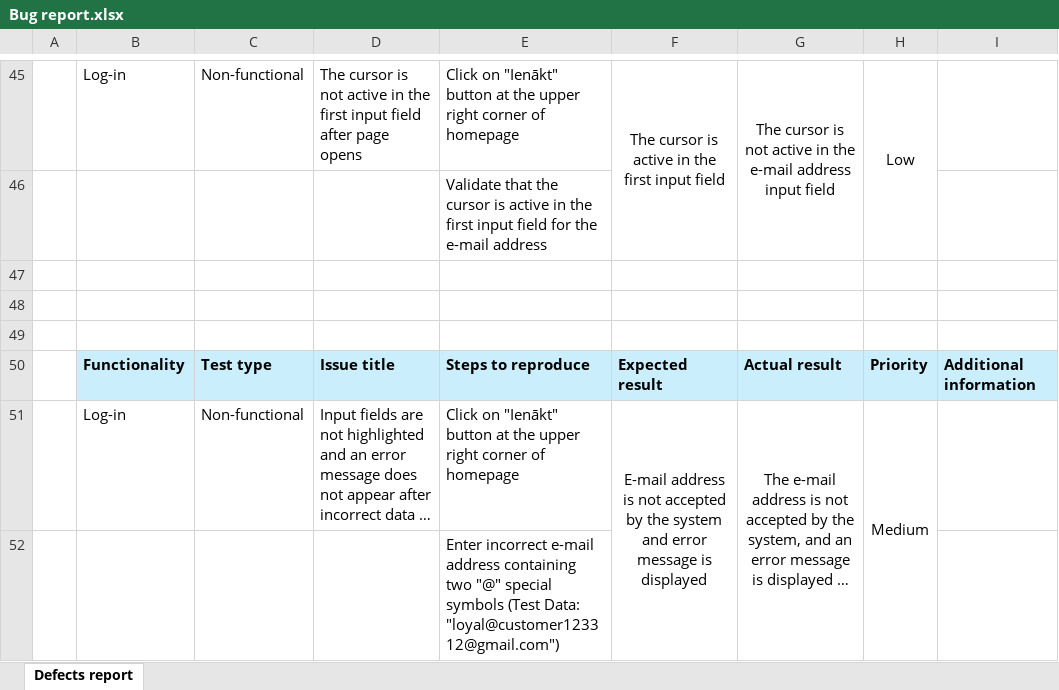
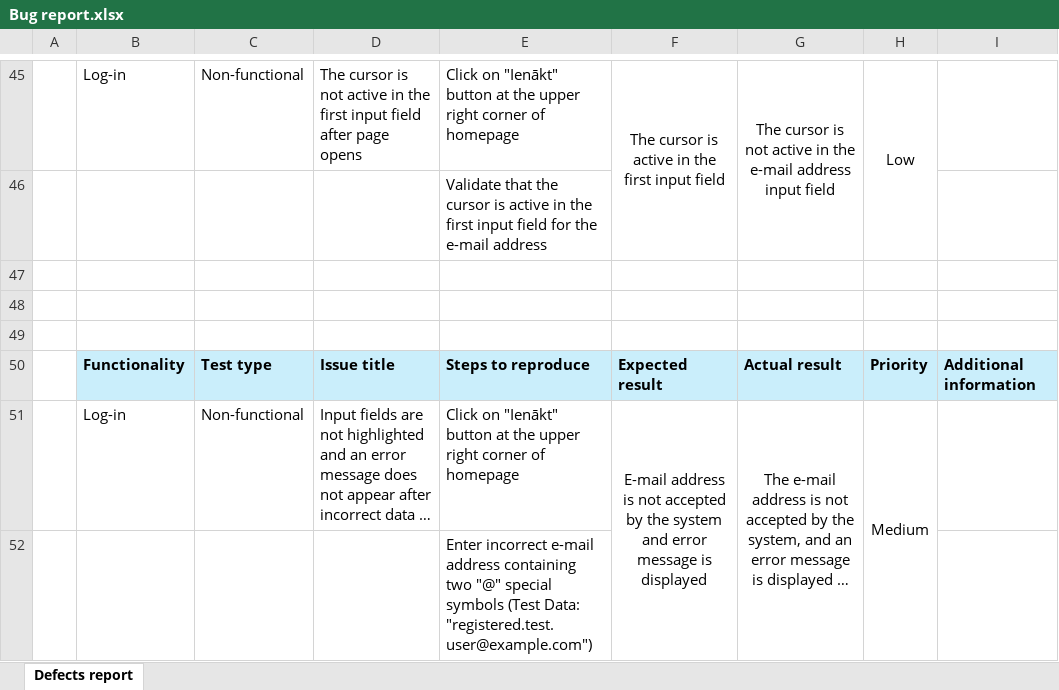
Before and after one commit to MartinsR112/qa-portfolio, an Excel workbook: manual-testing/barbora-webshop-testing/bug-report/Bug report.xlsx, sheet Defects report, drawn as a sheet; only a part is shown, gaps mark what is left out; long unchanged cells end in …; values as stored, in another font and other column widths than the file's, no borders; the diff covers the shown part only; the diff names each change by its address in the sheet, - before the commit and + after, or states it on an @@ line.

Commit message:
Update bug report and test cases

```diff
--- a/manual-testing/barbora-webshop-testing/bug-report/Bug report.xlsx (sheet Defects report)
+++ b/manual-testing/barbora-webshop-testing/bug-report/Bug report.xlsx (sheet Defects report)
-E52: …(Test Data: "loyal@customer123312@gmail.com")
+E52: …(Test Data: "registered.test.user@example.com")
```
Also changed, not shown: 15 edited cells elsewhere in this sheet, manual-testing/barbora-webshop-testing/test-cases/Test cases.xlsx.
